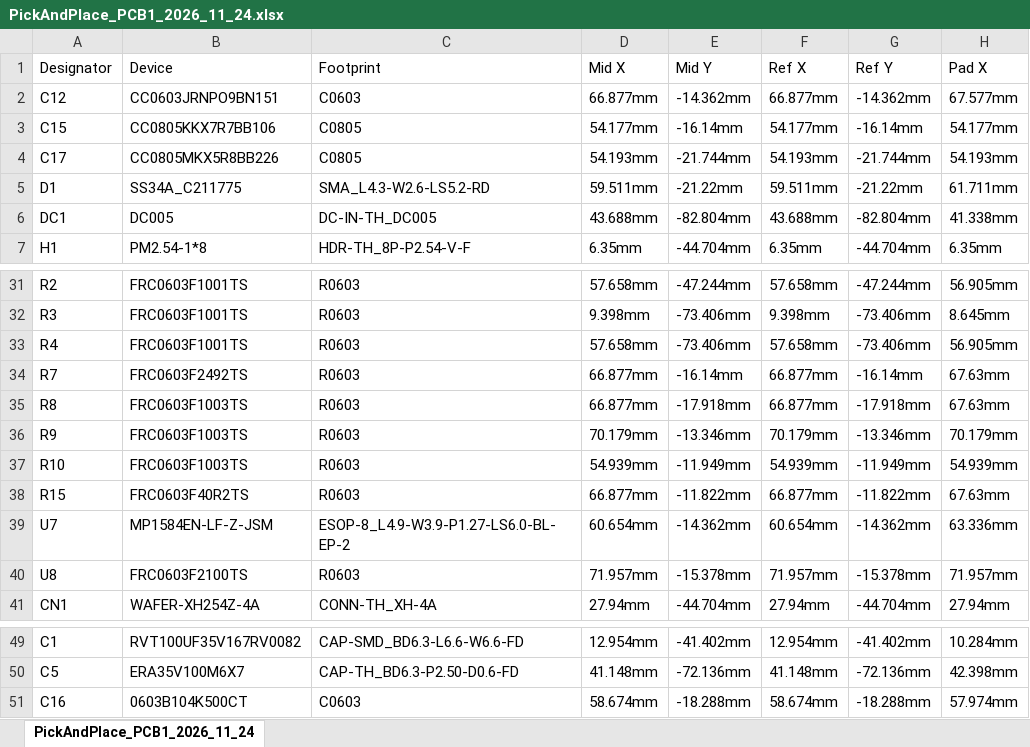
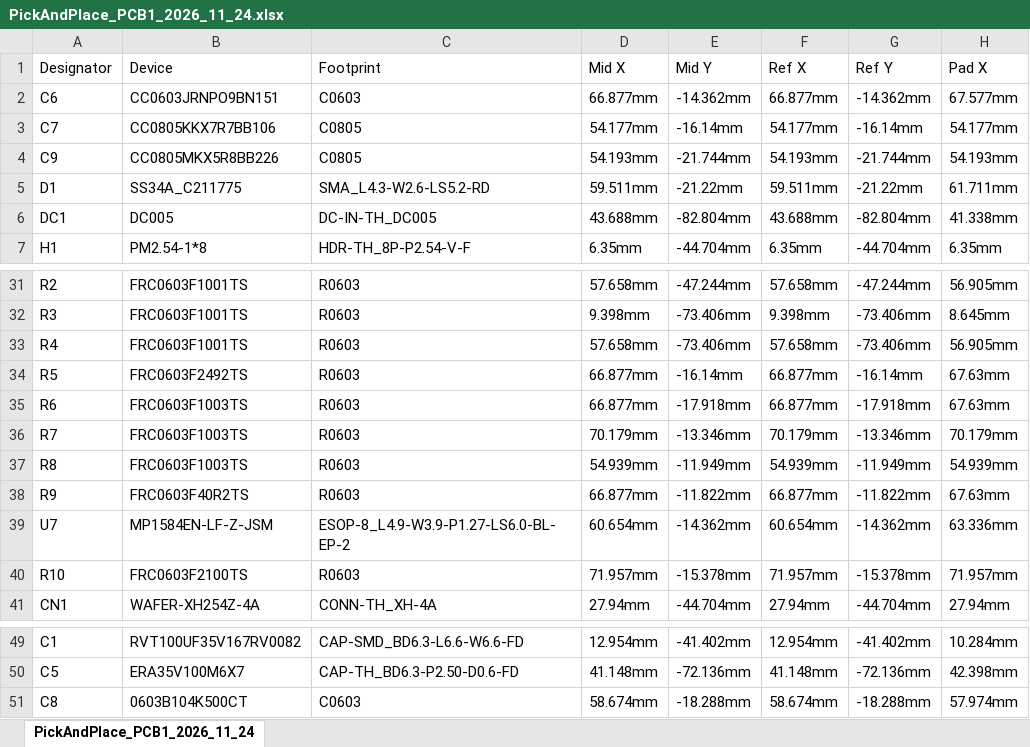
Before and after one commit to ET3054/Entwurf-und-Fertigung-von-Flachbaugruppen-SCARA, an Excel workbook: proj/Export/Prototyp/PickAndPlace_PCB1_2026_11_24.xlsx, sheet PickAndPlace_PCB1_2026_11_24, drawn as a sheet; only a part is shown, gaps mark what is left out; values as stored, in another font and other column widths than the file's, no borders; the diff names each change by its address in the sheet, - before the commit and + after, or states it on an @@ line.

Commit message:
Weiterschreiben der README und hochladen der dafür benötigten Bilder. Zudem anpassen des Schaltplans des Prototyps (Korrekte benennung der Bauelemente)

```diff
--- a/proj/Export/Prototyp/PickAndPlace_PCB1_2026_11_24.xlsx (sheet PickAndPlace_PCB1_2026_11_24)
+++ b/proj/Export/Prototyp/PickAndPlace_PCB1_2026_11_24.xlsx (sheet PickAndPlace_PCB1_2026_11_24)
-A2 (Designator): C12
+A2 (Designator): C6
-A3 (Designator): C15
+A3 (Designator): C7
-A4 (Designator): C17
+A4 (Designator): C9
-A34 (Designator): R7
+A34 (Designator): R5
-A35 (Designator): R8
+A35 (Designator): R6
-A36 (Designator): R9
+A36 (Designator): R7
-A37 (Designator): R10
+A37 (Designator): R8
-A38 (Designator): R15
+A38 (Designator): R9
-A40 (Designator): U8
+A40 (Designator): R10
-A51 (Designator): C16
+A51 (Designator): C8
```
Also changed, not shown: proj/Export/Prototyp/BOM_Board1_PCB1_2026-11-24.xlsx, 16 other files.
